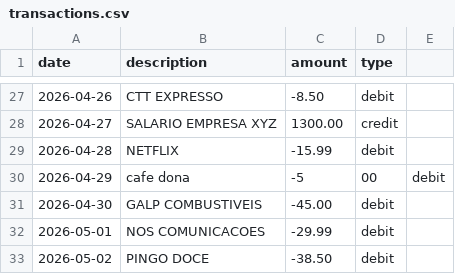
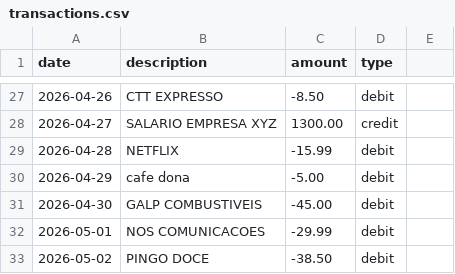
Before and after one commit to DanielaMarques-aut/finance-dashboard, a CSV file: data/transactions.csv, drawn as a sheet; only a part is shown, gaps mark what is left out.

```diff
--- a/data/transactions.csv
+++ b/data/transactions.csv
@@ -29,3 +29,3 @@ date,description,amount,type
 2026-04-28,NETFLIX,-15.99,debit
-2026-04-29, cafe dona , -5,00,debit
+2026-04-29,cafe dona, -5.00,debit
 2026-04-30,GALP COMBUSTIVEIS,-45.00,debit
```
Also changed, not shown: 4 other files.
